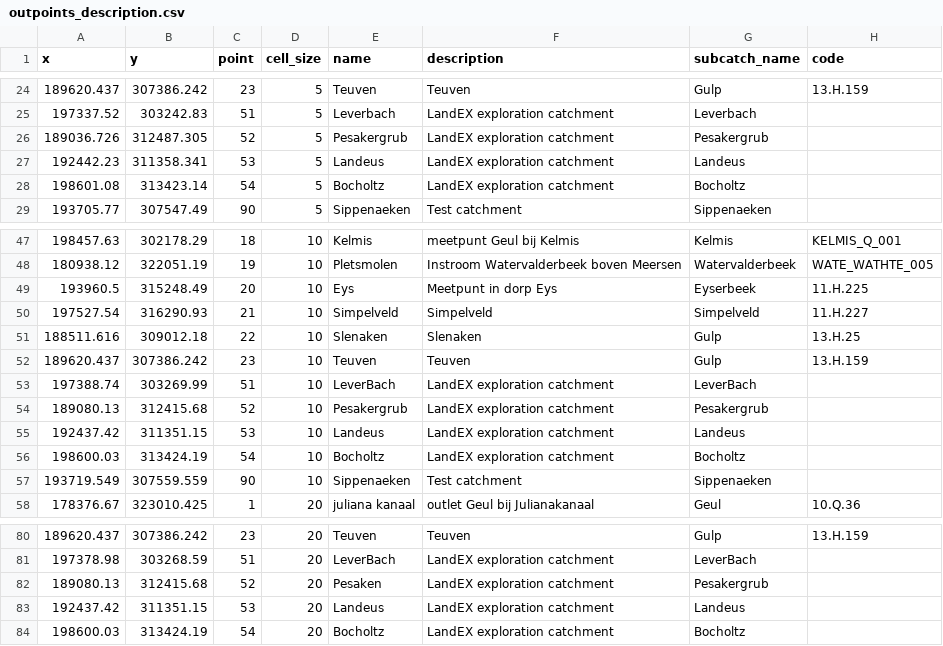
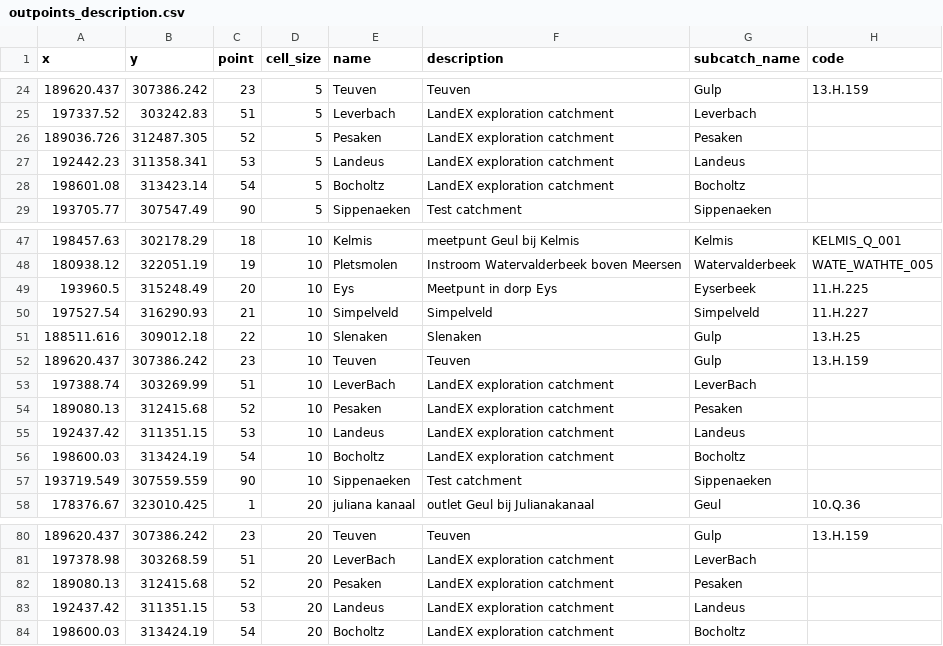
Before and after one commit to mcommelin/Geuldal_NBS_simulations, a CSV file: sources/setup/outpoints_description.csv, drawn as a sheet; only a part is shown, gaps mark what is left out.

Commit message:
Added clearer descriptions

```diff
--- a/sources/setup/outpoints_description.csv
+++ b/sources/setup/outpoints_description.csv
@@ -25,3 +25,3 @@ x,y,point,cell_size,name,description,subcatch_name,code
 197337.52,303242.83,51,5,Leverbach,LandEX exploration catchment,Leverbach,
-189036.726,312487.305,52,5,Pesakergrub,LandEX exploration catchment,Pesakergrub,
+189036.726,312487.305,52,5,Pesaken,LandEX exploration catchment,Pesaken,
 192442.23,311358.341,53,5,Landeus,LandEX exploration catchment,Landeus,
@@ -53,3 +53,3 @@ x,y,point,cell_size,name,description,subcatch_name,code
 197388.74,303269.99,51,10,LeverBach,LandEX exploration catchment,LeverBach,
-189080.13,312415.68,52,10,Pesakergrub,LandEX exploration catchment,Pesakergrub,
+189080.13,312415.68,52,10,Pesaken,LandEX exploration catchment,Pesaken,
 192437.42,311351.15,53,10,Landeus,LandEX exploration catchment,Landeus,
@@ -81,3 +81,3 @@ x,y,point,cell_size,name,description,subcatch_name,code
 197378.98,303268.59,51,20,LeverBach,LandEX exploration catchment,LeverBach,
-189080.13,312415.68,52,20,Pesaken,LandEX exploration catchment,Pesakergrub,
+189080.13,312415.68,52,20,Pesaken,LandEX exploration catchment,Pesaken,
 192437.42,311351.15,53,20,Landeus,LandEX exploration catchment,Landeus,
```
Also changed, not shown: 2 other files.
